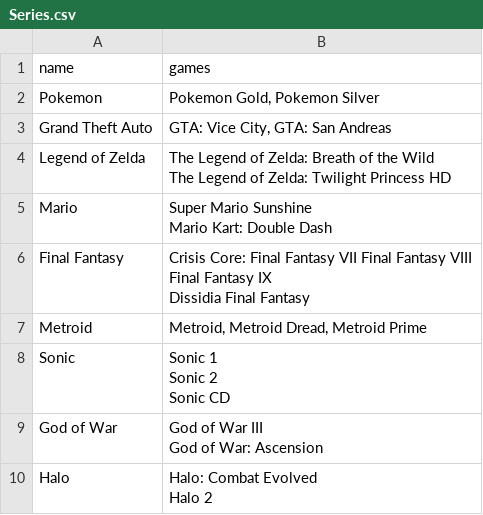
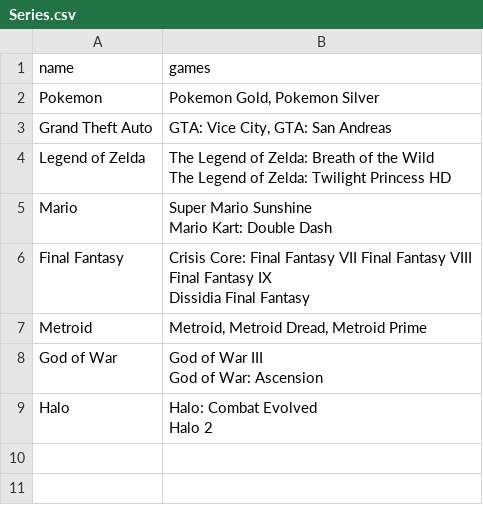
Before and after one commit to AndrewN20/CS4347-005-TeamSupremeVictory-main, a CSV file: dbDataCollection/Series.csv, drawn as a sheet.

```diff
--- a/dbDataCollection/Series.csv
+++ b/dbDataCollection/Series.csv
@@ -11,5 +11,2 @@ Dissidia Final Fantasy"
 Metroid,"Metroid, Metroid Dread, Metroid Prime"
-Sonic,"Sonic 1
-Sonic 2
-Sonic CD"
 God of War,"God of War III
```
Also changed, not shown: dbDataCollection/Makes_Console.csv, dbDataCollection/Makes_Game.csv, 1 other file.
